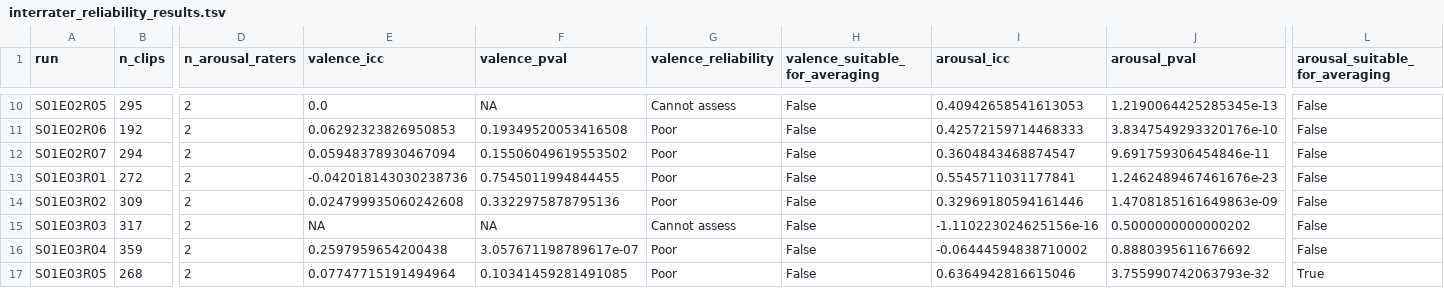
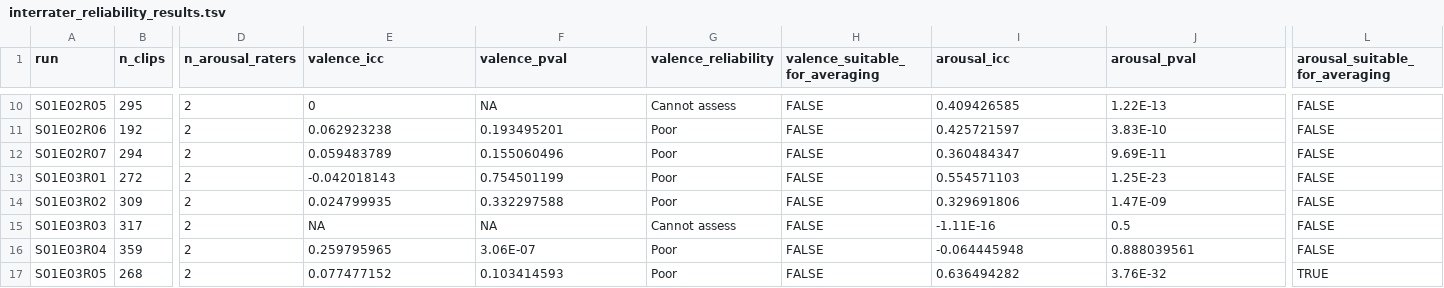
Before and after one commit to chlohamp/diva-emotion-dfc, a TSV file: derivatives/caps/interrater/interrater_reliability_results.tsv, drawn as a sheet; only a part is shown, gaps mark what is left out; the diff covers the shown part only; the diff names each change by its address in the sheet, - before the commit and + after, or states it on an @@ line.

```diff
--- a/derivatives/caps/interrater/interrater_reliability_results.tsv
+++ b/derivatives/caps/interrater/interrater_reliability_results.tsv
-E10 (valence_icc): 0.0
+E10 (valence_icc): 0
-H10:H17 (valence_suitable_for_averaging): False
+H10:H17 (valence_suitable_for_averaging): FALSE
-I10 (arousal_icc): 0.40942658541613053
+I10 (arousal_icc): 0.409426585
-J10 (arousal_pval): 1.2190064425285345e-13
+J10 (arousal_pval): 1.22E-13
-L10:L16 (arousal_suitable_for_averaging): False
+L10:L16 (arousal_suitable_for_averaging): FALSE
-E11 (valence_icc): 0.06292323826950853
+E11 (valence_icc): 0.062923238
-F11 (valence_pval): 0.19349520053416508
+F11 (valence_pval): 0.193495201
-I11 (arousal_icc): 0.42572159714468333
+I11 (arousal_icc): 0.425721597
-J11 (arousal_pval): 3.8347549293320176e-10
+J11 (arousal_pval): 3.83E-10
-E12 (valence_icc): 0.05948378930467094
+E12 (valence_icc): 0.059483789
-F12 (valence_pval): 0.15506049619553502
+F12 (valence_pval): 0.155060496
-I12 (arousal_icc): 0.3604843468874547
+I12 (arousal_icc): 0.360484347
-J12 (arousal_pval): 9.691759306454846e-11
+J12 (arousal_pval): 9.69E-11
-E13 (valence_icc): -0.042018143030238736
+E13 (valence_icc): -0.042018143
-F13 (valence_pval): 0.7545011994844455
+F13 (valence_pval): 0.754501199
-I13 (arousal_icc): 0.5545711031177841
+I13 (arousal_icc): 0.554571103
-J13 (arousal_pval): 1.2462489467461676e-23
+J13 (arousal_pval): 1.25E-23
-E14 (valence_icc): 0.024799935060242608
+E14 (valence_icc): 0.024799935
-F14 (valence_pval): 0.3322975878795136
+F14 (valence_pval): 0.332297588
-I14 (arousal_icc): 0.32969180594161446
+I14 (arousal_icc): 0.329691806
-J14 (arousal_pval): 1.4708185161649863e-09
+J14 (arousal_pval): 1.47E-09
-I15 (arousal_icc): -1.110223024625156e-16
+I15 (arousal_icc): -1.11E-16
-J15 (arousal_pval): 0.5000000000000202
+J15 (arousal_pval): 0.5
-E16 (valence_icc): 0.2597959654200438
+E16 (valence_icc): 0.259795965
-F16 (valence_pval): 3.057671198789617e-07
+F16 (valence_pval): 3.06E-07
-I16 (arousal_icc): -0.06444594838710002
+I16 (arousal_icc): -0.064445948
-J16 (arousal_pval): 0.8880395611676692
+J16 (arousal_pval): 0.888039561
-E17 (valence_icc): 0.07747715191494964
+E17 (valence_icc): 0.077477152
-F17 (valence_pval): 0.10341459281491085
+F17 (valence_pval): 0.103414593
-I17 (arousal_icc): 0.6364942816615046
+I17 (arousal_icc): 0.636494282
-J17 (arousal_pval): 3.755990742063793e-32
+J17 (arousal_pval): 3.76E-32
-L17 (arousal_suitable_for_averaging): True
+L17 (arousal_suitable_for_averaging): TRUE
```
Also changed, not shown: 80 edited cells elsewhere in this file, 29 other files.
